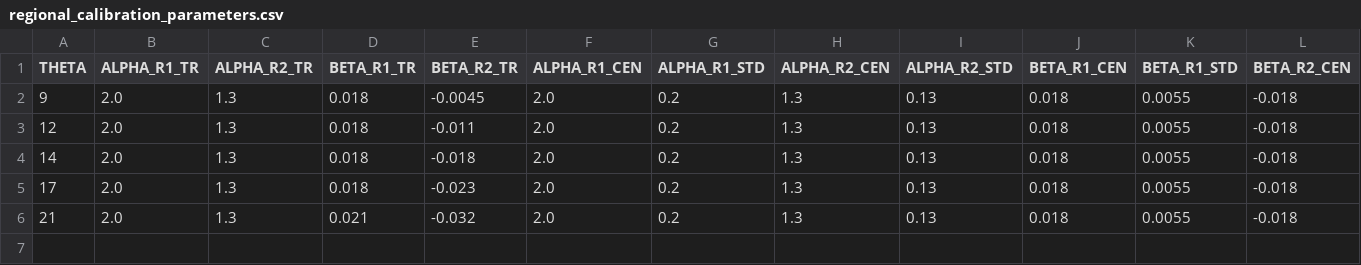
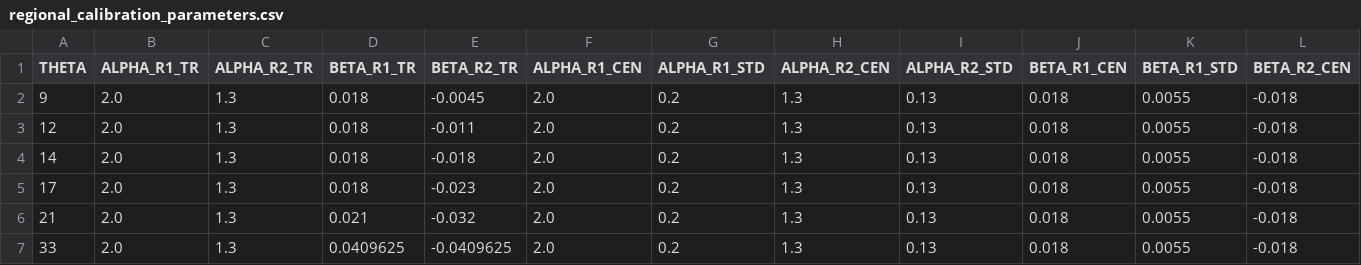
Before and after one commit to adam-bauer-34/learning_sai, a CSV file: model/data/input/regional_calibration_parameters.csv, drawn as a sheet; only a part is shown; rows hold the shown columns only; the diff names each change by its address in the sheet, - before the commit and + after, or states it on an @@ line.

Commit message:
minor: theta 33 calibration added for two region

```diff
--- a/model/data/input/regional_calibration_parameters.csv
+++ b/model/data/input/regional_calibration_parameters.csv
+row 7: 33 | 2.0 | 1.3 | 0.0409625 | -0.0409625 | 2.0 | 0.2 | 1.3 | 0.13 | 0.018 | 0.0055 | -0.018
```
Also changed, not shown: 1 other file.
